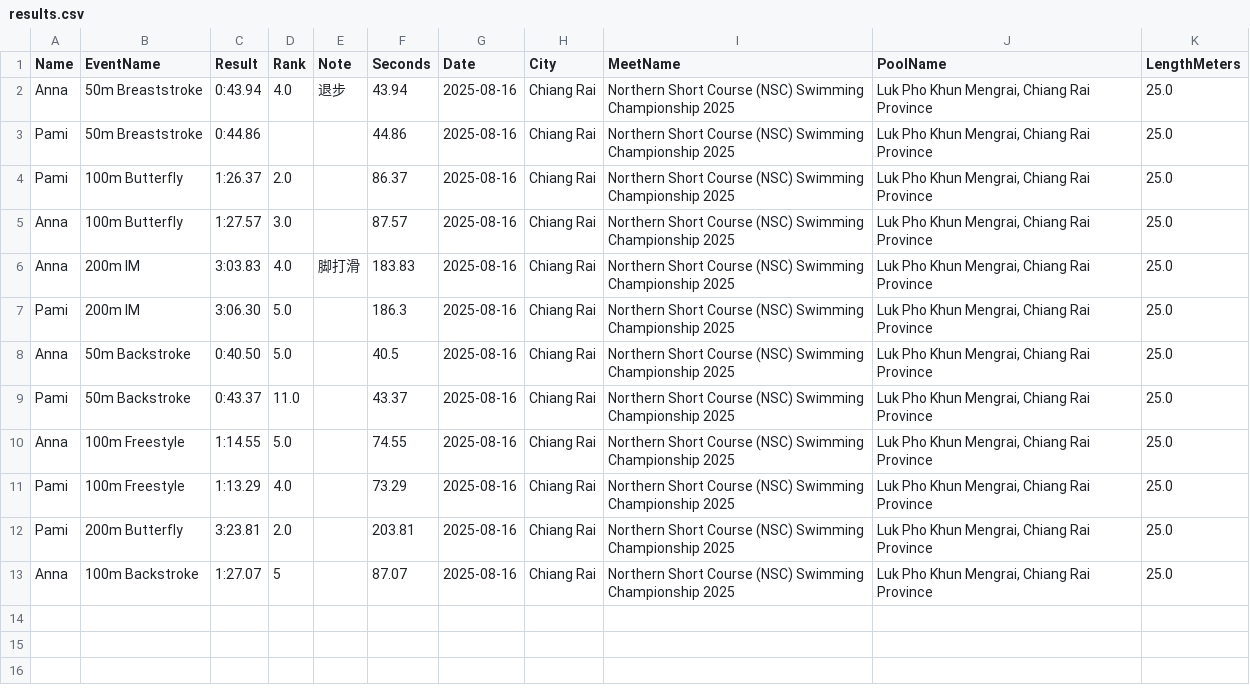
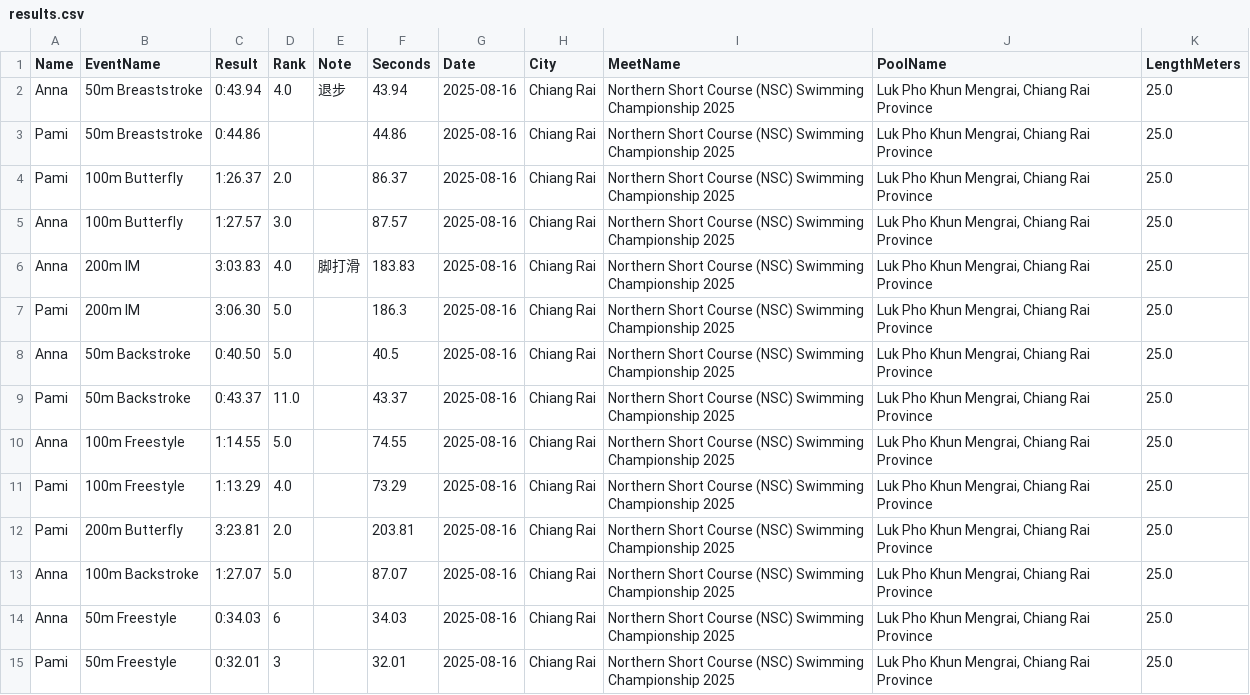
Before and after one commit to smallworldll/swim-results-viewer, a CSV file: meets/2025-08-16_Chiang Rai_Luk Pho Khun Mengrai, Chiang Rai Province/results.csv, drawn as a sheet.

Commit message:
Save results for 2025-08-16_Chiang Rai_Luk Pho Khun Mengrai, Chiang Rai Province

```diff
--- a/meets/2025-08-16_Chiang Rai_Luk Pho Khun Mengrai, Chiang Rai Province/results.csv
+++ b/meets/2025-08-16_Chiang Rai_Luk Pho Khun Mengrai, Chiang Rai Province/results.csv
@@ -12,2 +12,4 @@ Pami,100m Freestyle,1:13.29,4.0,,73.29,2025-08-16,Chiang Rai,Northern Short Cour
 Pami,200m Butterfly,3:23.81,2.0,,203.81,2025-08-16,Chiang Rai,Northern Short Course (NSC) Swimming Championship 2025,"Luk Pho Khun Mengrai, Chiang Rai Province",25.0
-Anna,100m Backstroke,1:27.07,5,,87.07,2025-08-16,Chiang Rai,Northern Short Course (NSC) Swimming Championship 2025,"Luk Pho Khun Mengrai, Chiang Rai Province",25.0
+Anna,100m Backstroke,1:27.07,5.0,,87.07,2025-08-16,Chiang Rai,Northern Short Course (NSC) Swimming Championship 2025,"Luk Pho Khun Mengrai, Chiang Rai Province",25.0
+Anna,50m Freestyle,0:34.03,6,,34.03,2025-08-16,Chiang Rai,Northern Short Course (NSC) Swimming Championship 2025,"Luk Pho Khun Mengrai, Chiang Rai Province",25.0
+Pami,50m Freestyle,0:32.01,3,,32.01,2025-08-16,Chiang Rai,Northern Short Course (NSC) Swimming Championship 2025,"Luk Pho Khun Mengrai, Chiang Rai Province",25.0
```
